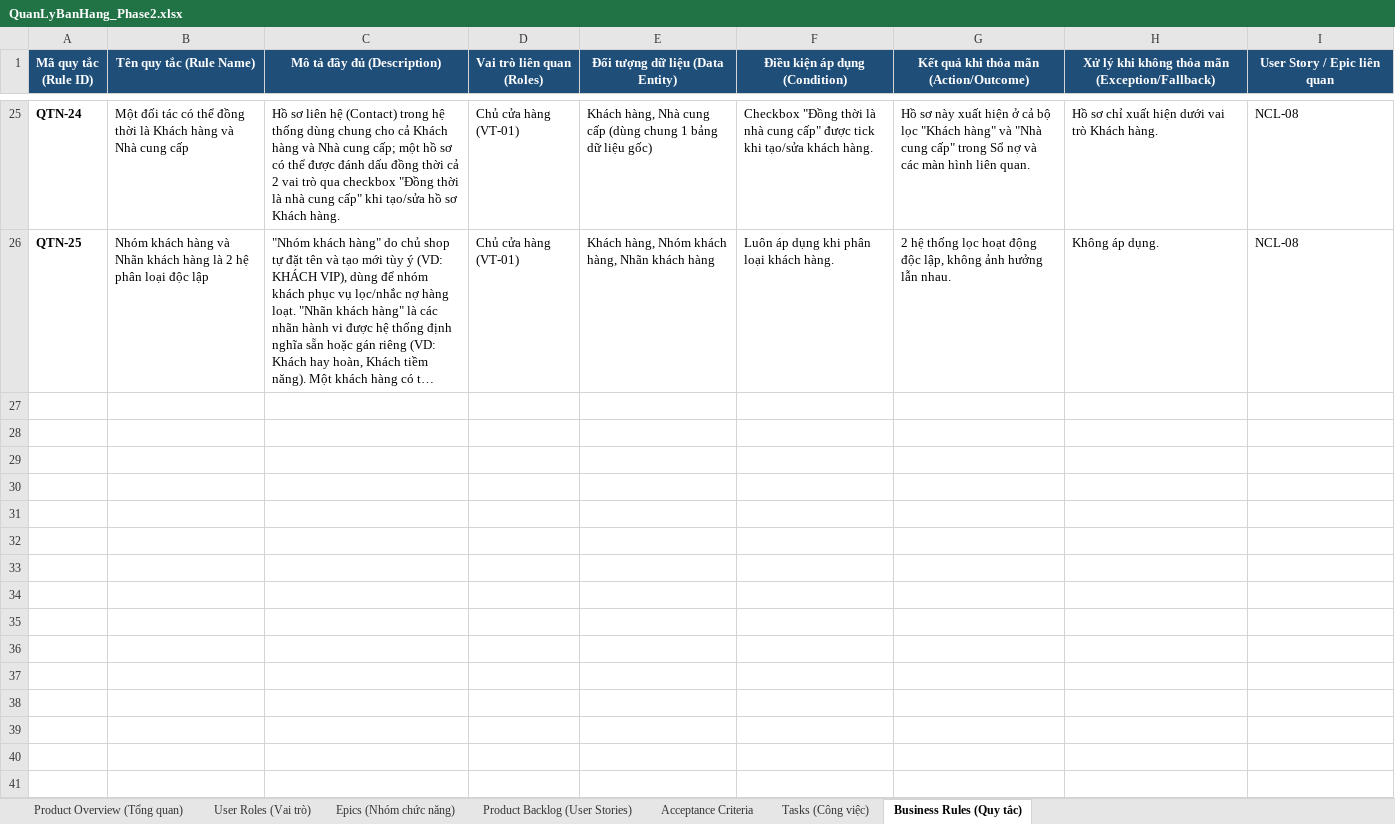
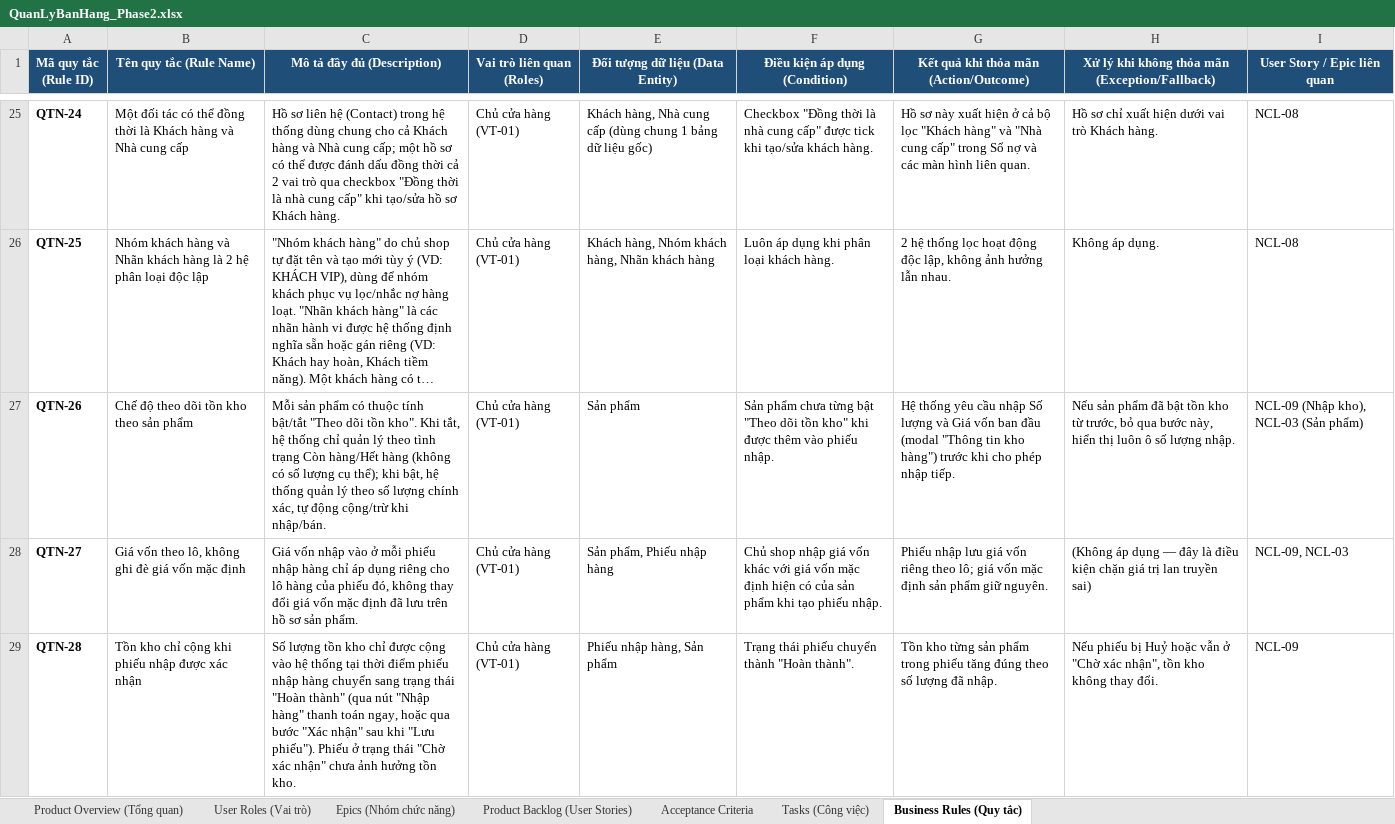
Before and after one commit to 17thedevv/Sobanhang, an Excel workbook: docs/QuanLyBanHang_Phase2.xlsx, sheet Business Rules (Quy tắc), drawn as a sheet; only a part is shown, gaps mark what is left out; long unchanged cells end in …; values as stored, in another font and other column widths than the file's, no borders; charts and pictures not drawn; the diff covers the shown part only; the diff names each change by its address in the sheet, - before the commit and + after, or states it on an @@ line.

```diff
--- a/docs/QuanLyBanHang_Phase2.xlsx (sheet Business Rules (Quy tắc))
+++ b/docs/QuanLyBanHang_Phase2.xlsx (sheet Business Rules (Quy tắc))
+row 27: QTN-26 | Chế độ theo dõi tồn kho theo sản phẩm | Mỗi sản phẩm có thuộc tính bật/tắt "Theo dõi tồn kho". Khi tắt, hệ thống chỉ quản lý theo tình trạng Còn hàng/Hết hàng (không có số lượng cụ thể); khi bật, hệ thống quản lý theo số lượng chính xác, tự động cộng/trừ khi nhập/bán. | Chủ cửa hàng (VT-01) | Sản phẩm | Sản phẩm chưa từng bật "Theo dõi tồn kho" khi được thêm vào phiếu nhập. | Hệ thống yêu cầu nhập Số lượng và Giá vốn ban đầu (modal "Thông tin kho hàng") trước khi cho phép nhập tiếp. | Nếu sản phẩm đã bật tồn kho từ trước, bỏ qua bước này, hiển thị luôn ô số lượng nhập. | NCL-09 (Nhập kho), NCL-03 (Sản phẩm)
+row 28: QTN-27 | Giá vốn theo lô, không ghi đè giá vốn mặc định | Giá vốn nhập vào ở mỗi phiếu nhập hàng chỉ áp dụng riêng cho lô hàng của phiếu đó, không thay đổi giá vốn mặc định đã lưu trên hồ sơ sản phẩm. | Chủ cửa hàng (VT-01) | Sản phẩm, Phiếu nhập hàng | Chủ shop nhập giá vốn khác với giá vốn mặc định hiện có của sản phẩm khi tạo phiếu nhập. | Phiếu nhập lưu giá vốn riêng theo lô; giá vốn mặc định sản phẩm giữ nguyên. | (Không áp dụng — đây là điều kiện chặn giá trị lan truyền sai) | NCL-09, NCL-03
+row 29: QTN-28 | Tồn kho chỉ cộng khi phiếu nhập được xác nhận | Số lượng tồn kho chỉ được cộng vào hệ thống tại thời điểm phiếu nhập hàng chuyển sang trạng thái "Hoàn thành" (qua nút "Nhập hàng" thanh toán ngay, hoặc qua bước "Xác nhận" sau khi "Lưu phiếu"). Phiếu ở trạng thái "Chờ xác nhận" chưa ảnh hưởng tồn kho. | Chủ cửa hàng (VT-01) | Phiếu nhập hàng, Sản phẩm | Trạng thái phiếu chuyển thành "Hoàn thành". | Tồn kho từng sản phẩm trong phiếu tăng đúng theo số lượng đã nhập. | Nếu phiếu bị Huỷ hoặc vẫn ở "Chờ xác nhận", tồn kho không thay đổi. | NCL-09
```
Also changed, not shown: 9 added rows elsewhere in this sheet, sheet Tasks (Công việc), sheet Acceptance Criteria, sheet Product Backlog (User Stories), sheet Epics (Nhóm chức năng), 42 other files.
